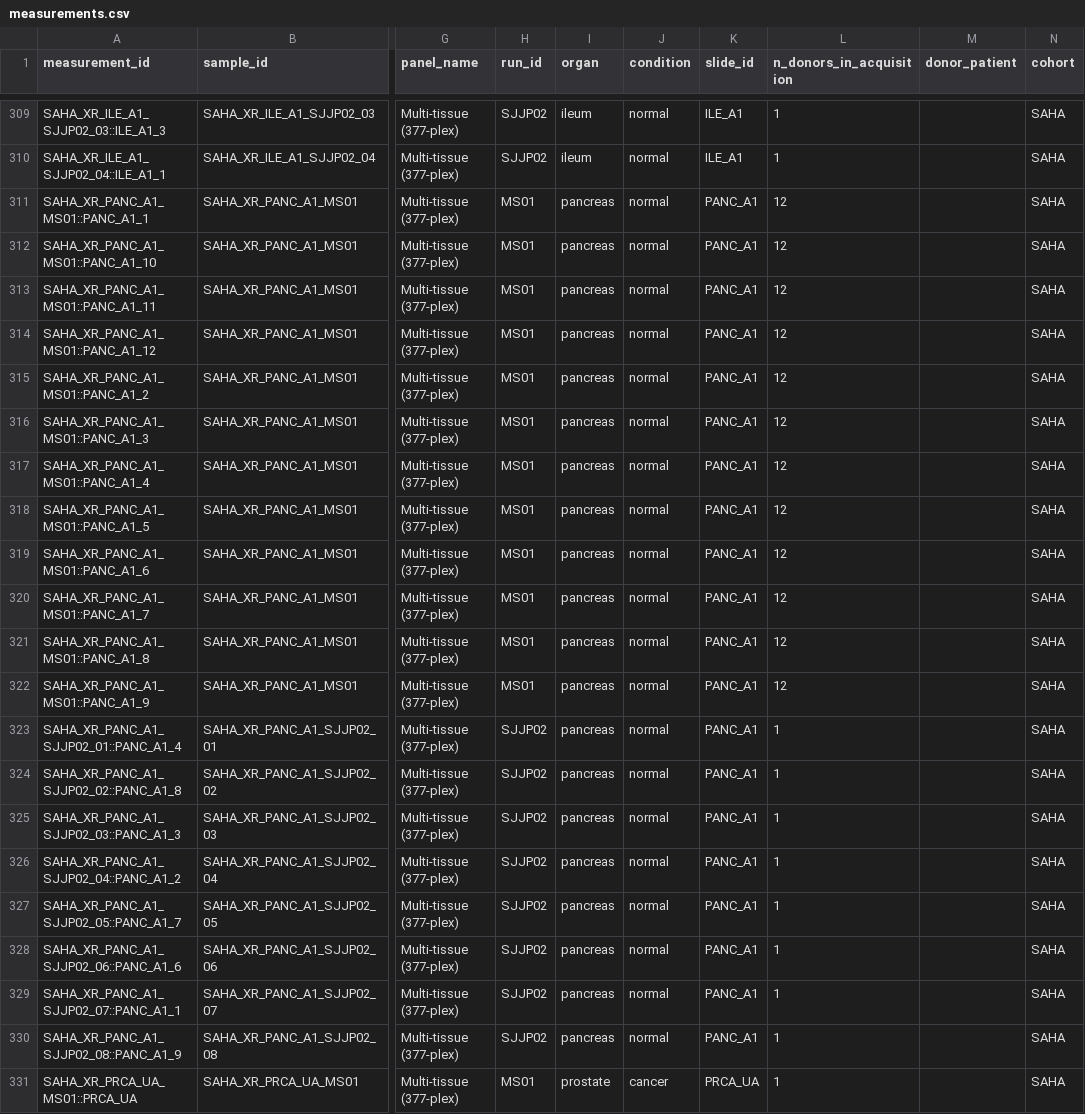
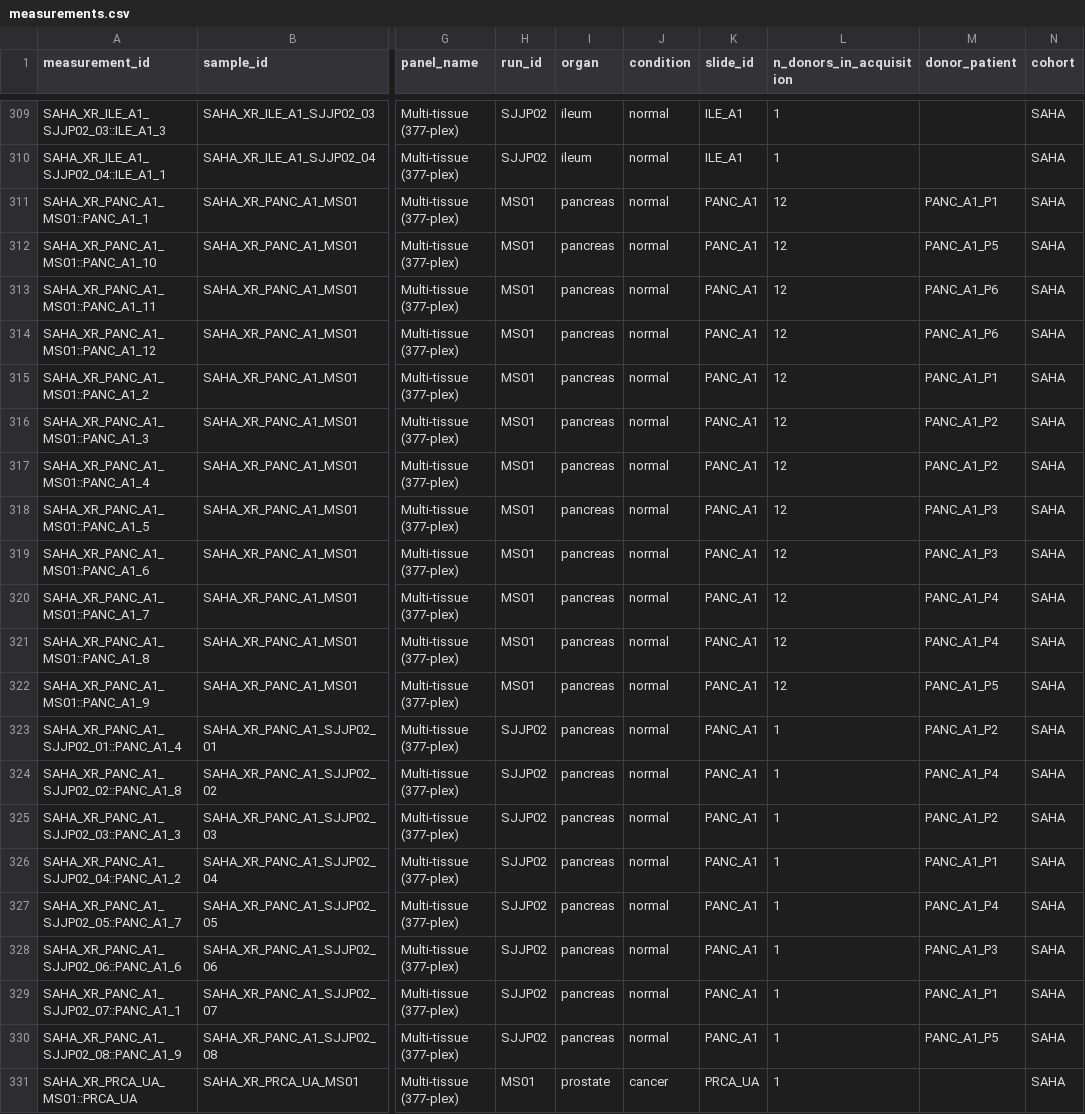
Before and after one commit to saha-project/saha-data-access, a CSV file: zenodo/measurements.csv, drawn as a sheet; only a part is shown, gaps mark what is left out; the diff covers the shown part only; the diff names each change by its address in the sheet, - before the commit and + after, or states it on an @@ line.

Commit message:
One donor ID per patient; working tutorials; object paths filled
- donors: cores from the same patient share the patient's lowest ID (normal
  pancreas, PDAC, IBD Cohort 1 pre/post pairs, Northwestern ileum+rectum);
  27 IDs retired. 88 IDs for 88 patients (50 healthy, 20 IBD, 18 cancer).
- samples: s3_processed_path filled for all 126 objects, relative to the
  data root (scripts/fill_processed_paths.py).
- tutorials and get-to-know notebook: one DATA_ROOT setting (reviewer copy
  by default), current release description, fixes so all four run end to end.
- readme and QUICK_START: current release numbers and data layout.
- Northwestern manifest: corrected the I0310 rectum Xenium alternate ID.

```diff
--- a/zenodo/measurements.csv
+++ b/zenodo/measurements.csv
-M311 (donor_patient): (empty)
+M311 (donor_patient): PANC_A1_P1
-M312 (donor_patient): (empty)
+M312 (donor_patient): PANC_A1_P5
-M313:M314 (donor_patient): (empty)
+M313:M314 (donor_patient): PANC_A1_P6
-M315 (donor_patient): (empty)
+M315 (donor_patient): PANC_A1_P1
-M316:M317 (donor_patient): (empty)
+M316:M317 (donor_patient): PANC_A1_P2
-M318:M319 (donor_patient): (empty)
+M318:M319 (donor_patient): PANC_A1_P3
-M320:M321 (donor_patient): (empty)
+M320:M321 (donor_patient): PANC_A1_P4
-M322 (donor_patient): (empty)
+M322 (donor_patient): PANC_A1_P5
-M323 (donor_patient): (empty)
+M323 (donor_patient): PANC_A1_P2
-M324 (donor_patient): (empty)
+M324 (donor_patient): PANC_A1_P4
-M325 (donor_patient): (empty)
+M325 (donor_patient): PANC_A1_P2
-M326 (donor_patient): (empty)
+M326 (donor_patient): PANC_A1_P1
-M327 (donor_patient): (empty)
+M327 (donor_patient): PANC_A1_P4
-M328 (donor_patient): (empty)
+M328 (donor_patient): PANC_A1_P3
-M329 (donor_patient): (empty)
+M329 (donor_patient): PANC_A1_P1
-M330 (donor_patient): (empty)
+M330 (donor_patient): PANC_A1_P5
```
Also changed, not shown: 52 edited cells elsewhere in this file, zenodo/dulai/dulai_manifest.csv, 17 other files.
